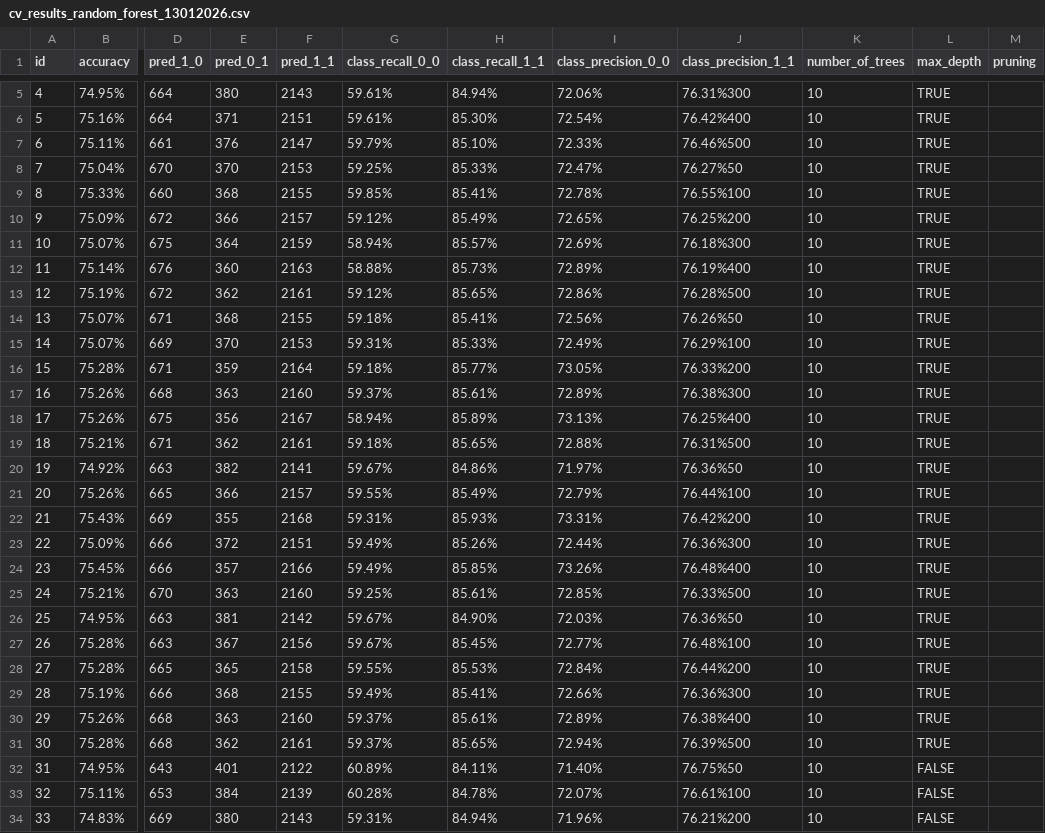
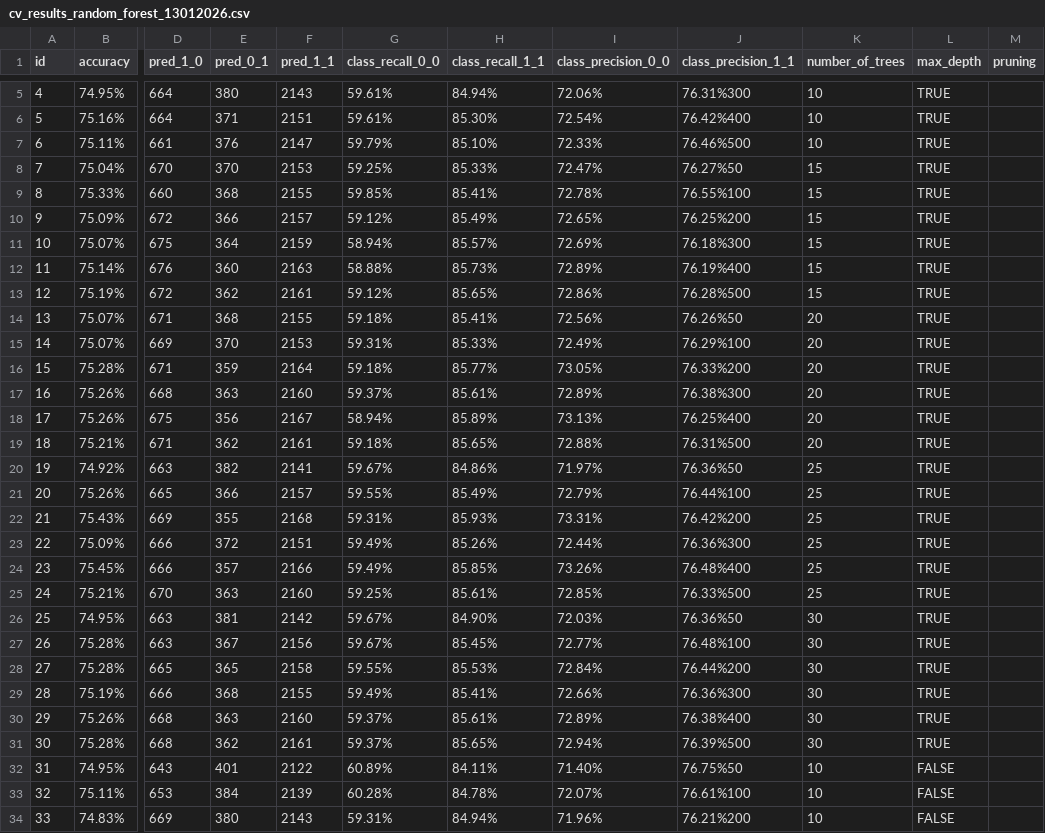
Before and after one commit to EvaStrasek/Data-Mining-Project-Startups, a CSV file: Data/cv_results_random_forest_13012026.csv, drawn as a sheet; only a part is shown, gaps mark what is left out; the diff covers the shown part only; the diff names each change by its address in the sheet, - before the commit and + after, or states it on an @@ line.

Commit message:
Add files via upload

```diff
--- a/Data/cv_results_random_forest_13012026.csv
+++ b/Data/cv_results_random_forest_13012026.csv
-K8:K13 (number_of_trees): 10
+K8:K13 (number_of_trees): 15
-K14:K19 (number_of_trees): 10
+K14:K19 (number_of_trees): 20
-K20:K25 (number_of_trees): 10
+K20:K25 (number_of_trees): 25
-K26:K31 (number_of_trees): 10
+K26:K31 (number_of_trees): 30
```
Also changed, not shown: 24 edited cells elsewhere in this file.
